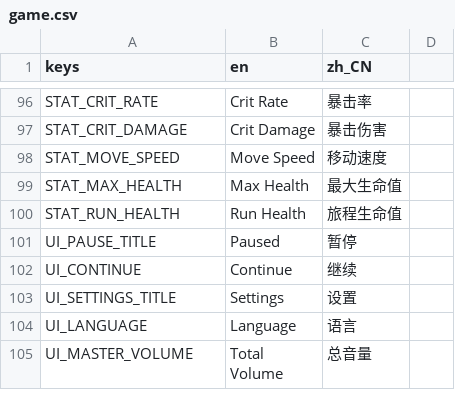
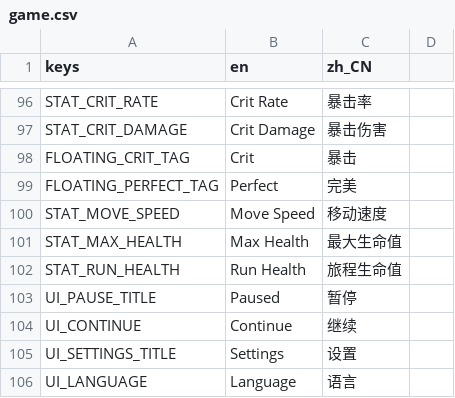
Before and after one commit to chenyuhang8563/pinball_rogue, a CSV file: translations/game.csv, drawn as a sheet; only a part is shown, gaps mark what is left out; the shorter side is filled out with more unchanged rows; the diff names each change by its address in the sheet, - before the commit and + after, or states it on an @@ line.

Commit message:
feat(combat): add element floating damage styles

```diff
--- a/translations/game.csv
+++ b/translations/game.csv
+row 98: FLOATING_CRIT_TAG | Crit | 暴击
+row 99: FLOATING_PERFECT_TAG | Perfect | 完美
```
Also changed, not shown: 13 other files.
